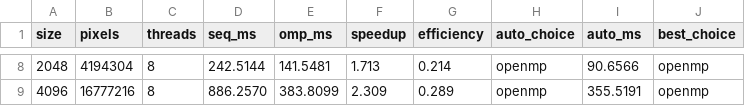
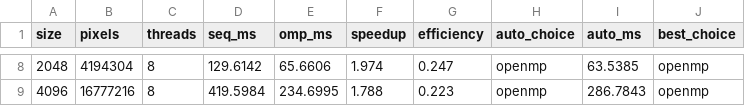
Before and after one commit to MohdHedayati/Parallel-Vision, a CSV file: results/bench.csv, drawn as a sheet; only a part is shown, gaps mark what is left out; the diff covers the shown part only.

```diff
--- a/results/bench.csv
+++ b/results/bench.csv
@@ -8,2 +8,2 @@
-2048,4194304,8,242.5144,141.5481,1.713,0.214,openmp,90.6566,openmp
-4096,16777216,8,886.2570,383.8099,2.309,0.289,openmp,355.5191,openmp
+2048,4194304,8,129.6142,65.6606,1.974,0.247,openmp,63.5385,openmp
+4096,16777216,8,419.5984,234.6995,1.788,0.223,openmp,286.7843,openmp
```
Also changed, not shown: 33 edited cells elsewhere in this file, results/dispatch.csv, 9 other files.
